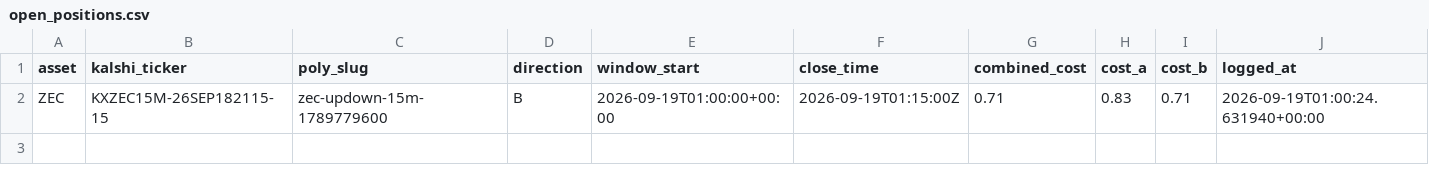
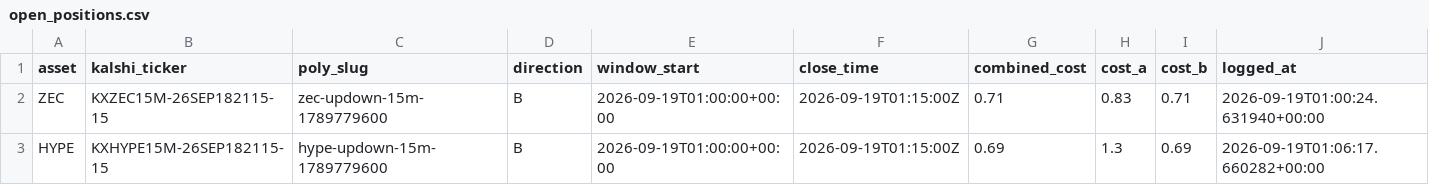
Before and after one commit to Prinxe-crypto/Gap-maker, a CSV file: open_positions.csv, drawn as a sheet.

```diff
--- a/open_positions.csv
+++ b/open_positions.csv
@@ -2 +2,2 @@ asset,kalshi_ticker,poly_slug,direction,window_start,close_time,combined_cost,co
 ZEC,KXZEC15M-26SEP182115-15,zec-updown-15m-1789779600,B,2026-09-19T01:00:00+00:00,2026-09-19T01:15:00Z,0.71,0.83,0.71,2026-09-19T01:00:24.631940+00:00
+HYPE,KXHYPE15M-26SEP182115-15,hype-updown-15m-1789779600,B,2026-09-19T01:00:00+00:00,2026-09-19T01:15:00Z,0.69,1.3,0.69,2026-09-19T01:06:17.660282+00:00
```
